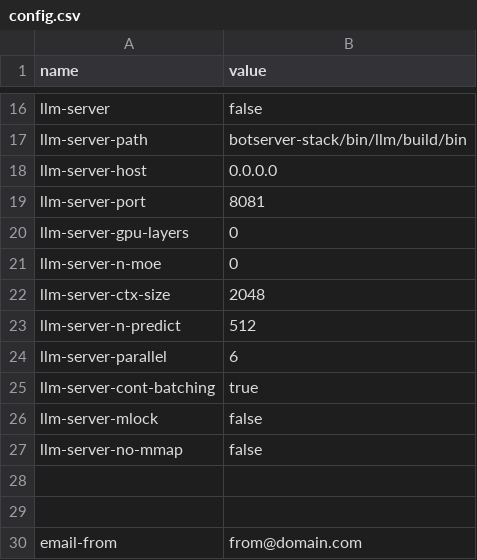
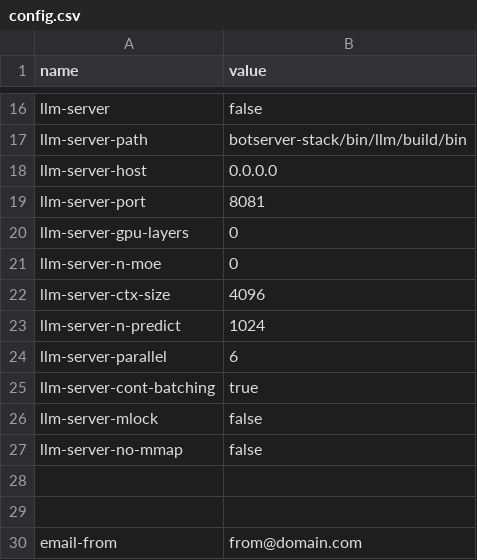
Before and after one commit to generalbots/generalbots, a CSV file: templates/default.gbai/default.gbot/config.csv, drawn as a sheet; only a part is shown, gaps mark what is left out.

Commit message:
feat: improve prompt formatting and system metrics
- Update prompt formatting in BotOrchestrator to use clearer labels (SYSTEM/CONTEXT) with emphasis markers
- Remove unused token_ratio field from SystemMetrics struct
- Increase default context size (2048->4096) and prediction length (512->1024) in config
- Clean up metrics calculation by removing redundant token ratio computation

The changes improve readability of system prompts and simplify metrics collection while increasing default model capacity.

```diff
--- a/templates/default.gbai/default.gbot/config.csv
+++ b/templates/default.gbai/default.gbot/config.csv
@@ -21,4 +21,4 @@ llm-server-gpu-layers,0
 llm-server-n-moe,0
-llm-server-ctx-size,2048
-llm-server-n-predict,512
+llm-server-ctx-size,4096
+llm-server-n-predict,1024
 llm-server-parallel,6
```
Also changed, not shown: 2 other files.
